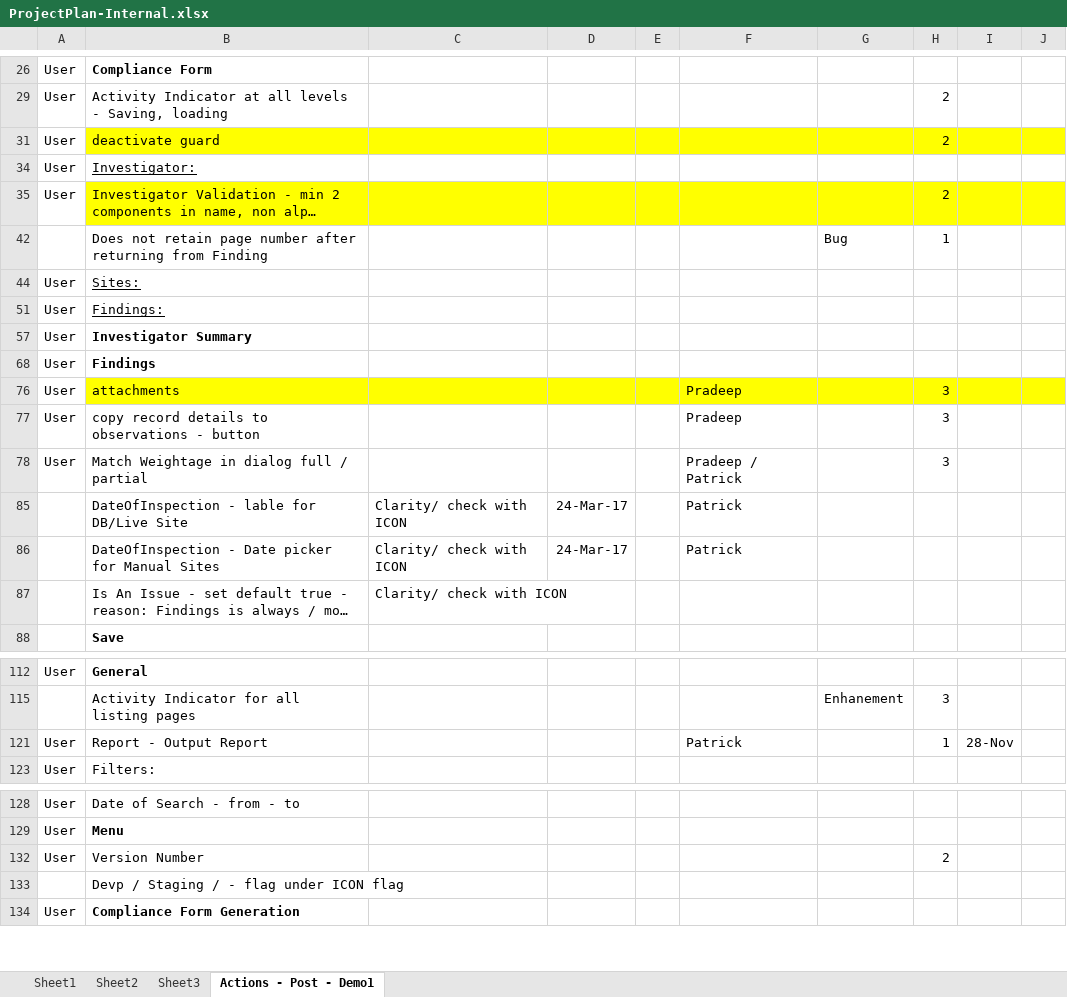
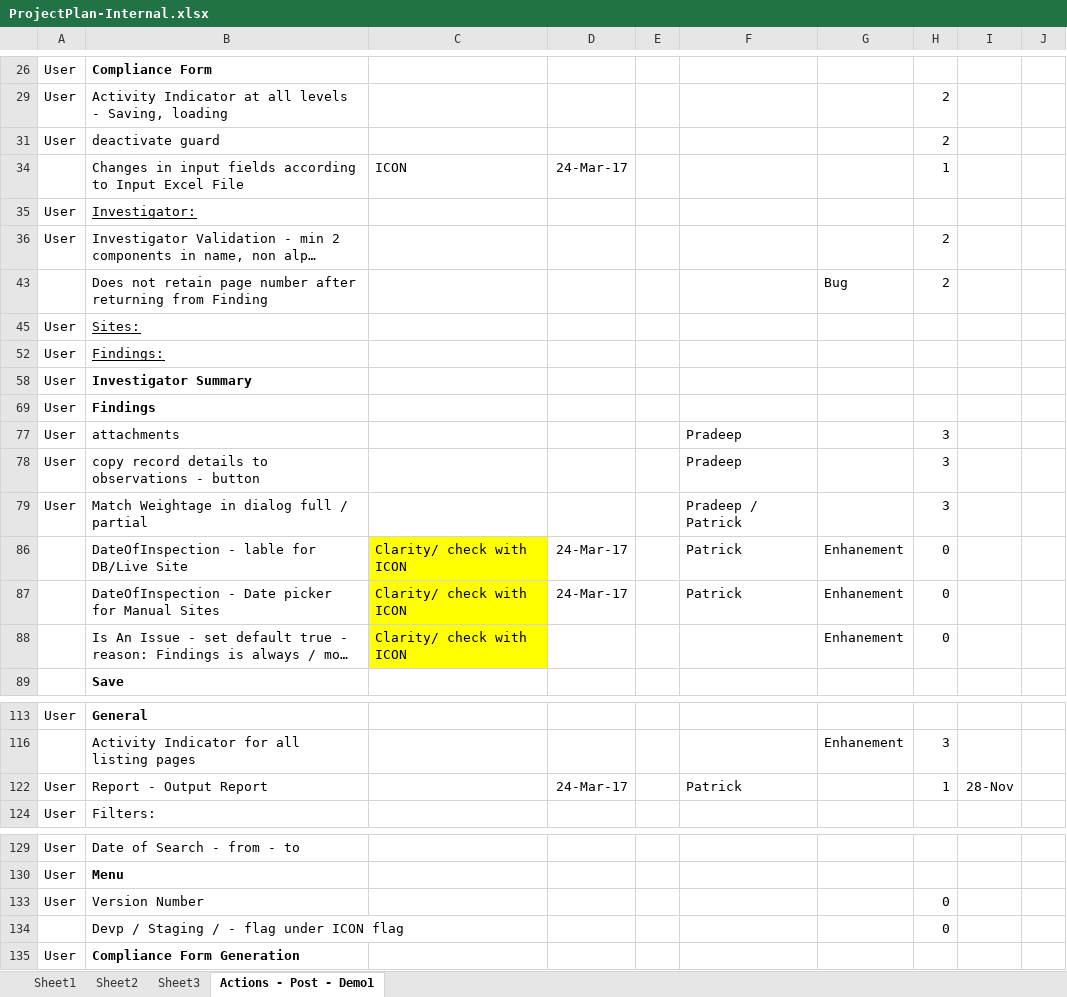
Before and after one commit to patricktaur/icon-ddas, an Excel workbook: Documents/Technical/ProjectPlan-Internal.xlsx, sheet Actions - Post - Demo1, drawn as a sheet; only a part is shown, gaps mark what is left out; long unchanged cells end in …; values as stored, in another font and other column widths than the file's, no borders; addresses are those after the commit; the diff covers the shown part only; the diff names each change by its address in the sheet, - before the commit and + after, or states it on an @@ line.

```diff
--- a/Documents/Technical/ProjectPlan-Internal.xlsx (sheet Actions - Post - Demo1)
+++ b/Documents/Technical/ProjectPlan-Internal.xlsx (sheet Actions - Post - Demo1)
-B31:J31 fill: #FFFF00
+B31:J31 fill: none
+row 34:  | Changes in input fields according to Input Excel File | ICON | 24-Mar-17 |  |  |  | 1
-B36:J36 fill: #FFFF00
+B36:J36 fill: none
-H43: 1
+H43: 2
-B77:J77 fill: #FFFF00
+B77:J77 fill: none
-C86:C88 fill: none
+C86:C88 fill: #FFFF00
-G86:G88: (empty)
+G86:G88: Enhanement
-H86:H88: (empty)
+H86:H88: 0
-D122: (empty)
+D122: 24-Mar-17
-H133: 2
+H133: 0
-H134: (empty)
+H134: 0
```
Also changed, not shown: 5 added rows and 12 edited cells elsewhere in this sheet, Documents/FromCustomer/15Mar2017/DDAS Issue Log_15Mar17_Updated.xlsx, Documents/Technical/TestUpload/DDAS_Upload_CaseStudy-1.xlsx, 26 other files.
